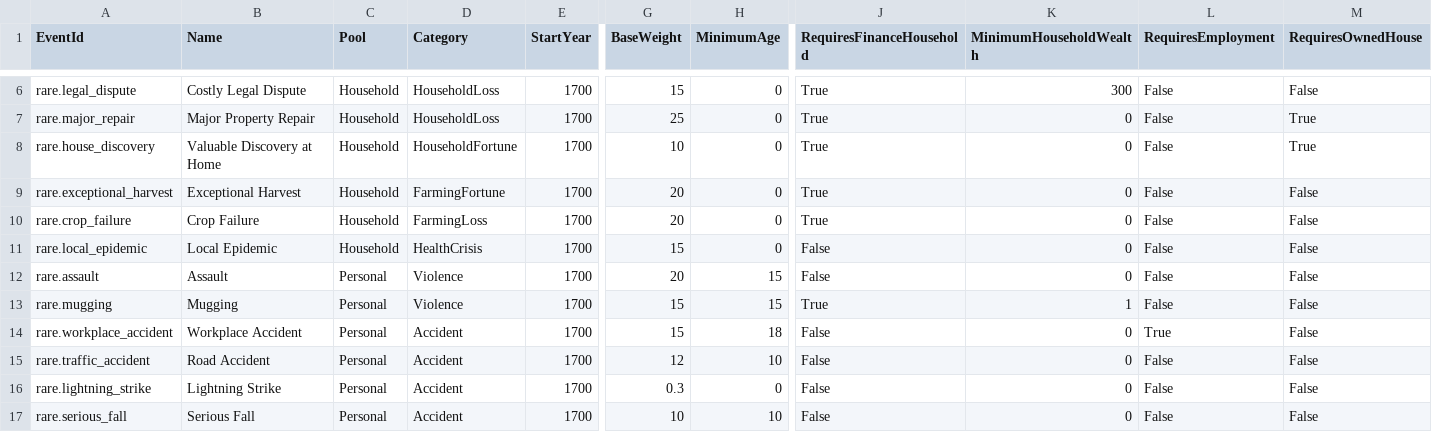
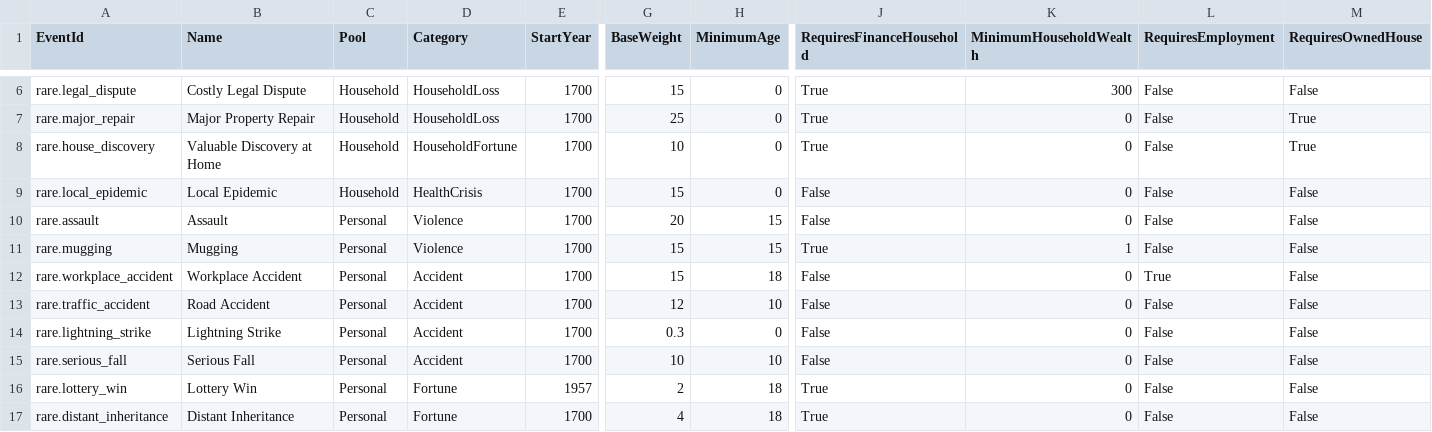
Before and after one commit to eijarisen/Dynastia2, a CSV file: data/RareEvents/rare_events.csv, drawn as a sheet; only a part is shown, gaps mark what is left out; the shorter side is filled out with more unchanged rows; rows hold the shown columns only; the diff names each change by its address in the sheet, - before the commit and + after, or states it on an @@ line.

```diff
--- a/data/RareEvents/rare_events.csv
+++ b/data/RareEvents/rare_events.csv
-row 9: rare.exceptional_harvest | Exceptional Harvest | Household | FarmingFortune | 1700 | 20 | 0 | True | 0 | False | False
-row 10: rare.crop_failure | Crop Failure | Household | FarmingLoss | 1700 | 20 | 0 | True | 0 | False | False
```
Also changed, not shown: data/Health/health_stress_outcomes.csv, data/LocalSociety/extension_news_templates.csv, 47 other files.
